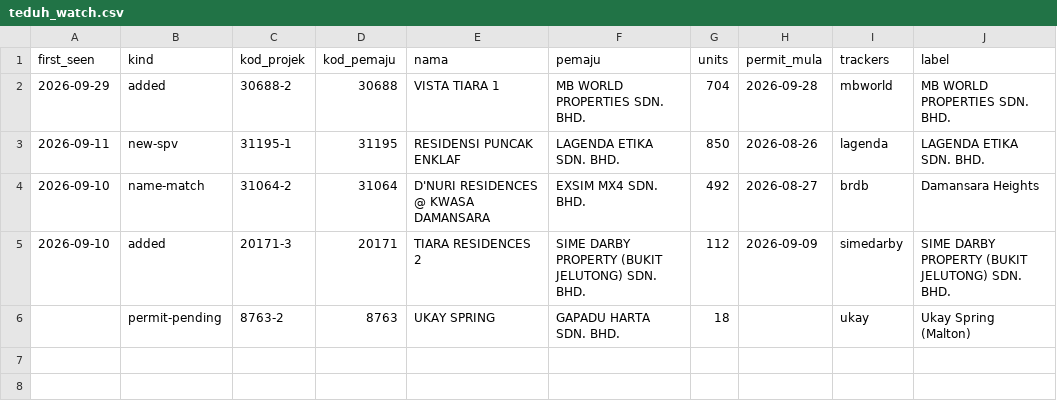
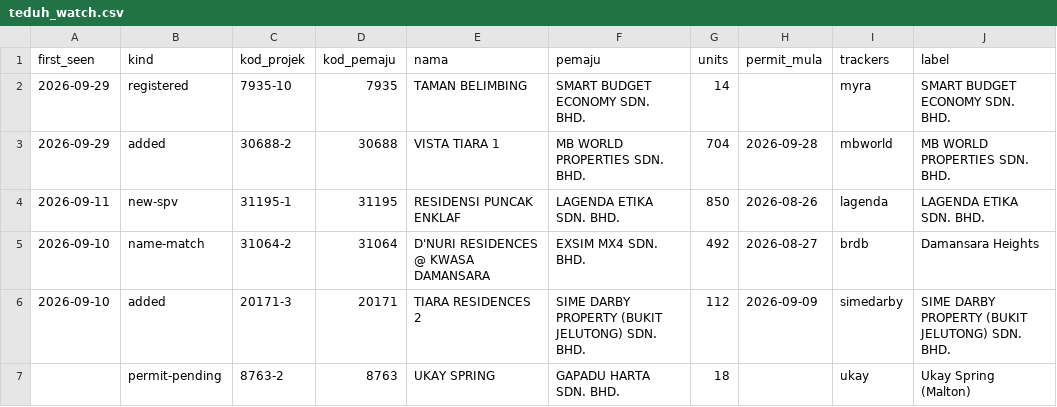
Before and after one commit to smtcu/teduh-tracker, a CSV file: data/teduh_watch.csv, drawn as a sheet; the diff names each change by its address in the sheet, - before the commit and + after, or states it on an @@ line.

Commit message:
Launch watch 2026-09-30

```diff
--- a/data/teduh_watch.csv
+++ b/data/teduh_watch.csv
+row 2: 2026-09-29 | registered | 7935-10 | 7935 | TAMAN BELIMBING | SMART BUDGET ECONOMY SDN. BHD. | 14 |  | myra | SMART BUDGET ECONOMY SDN. BHD.
```
Also changed, not shown: 1 other file.
